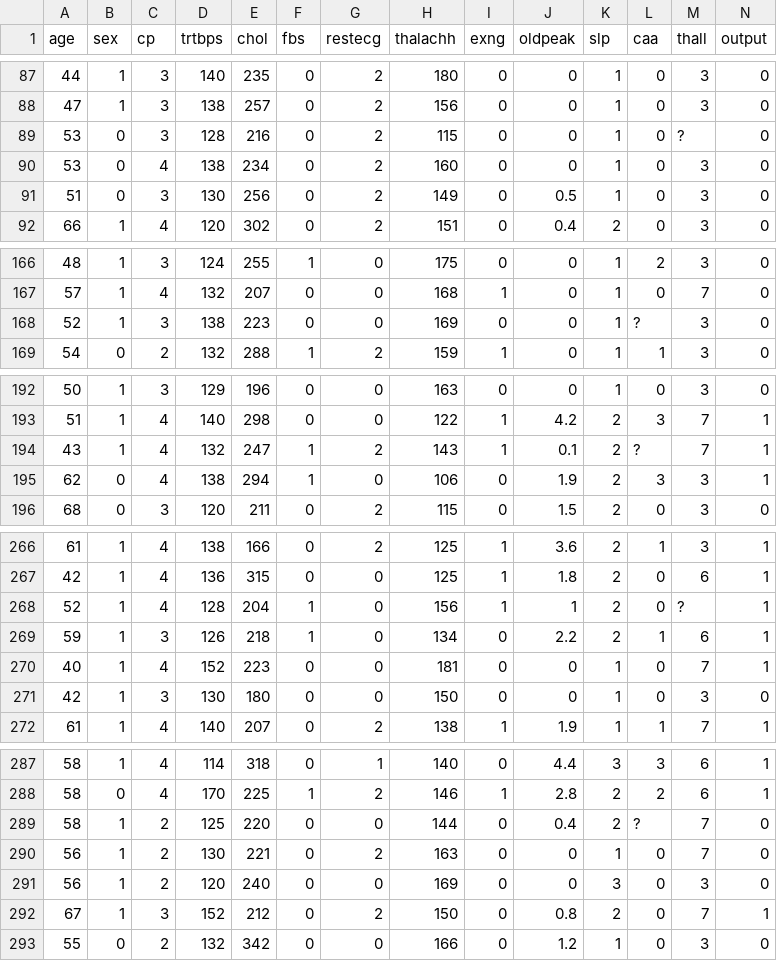
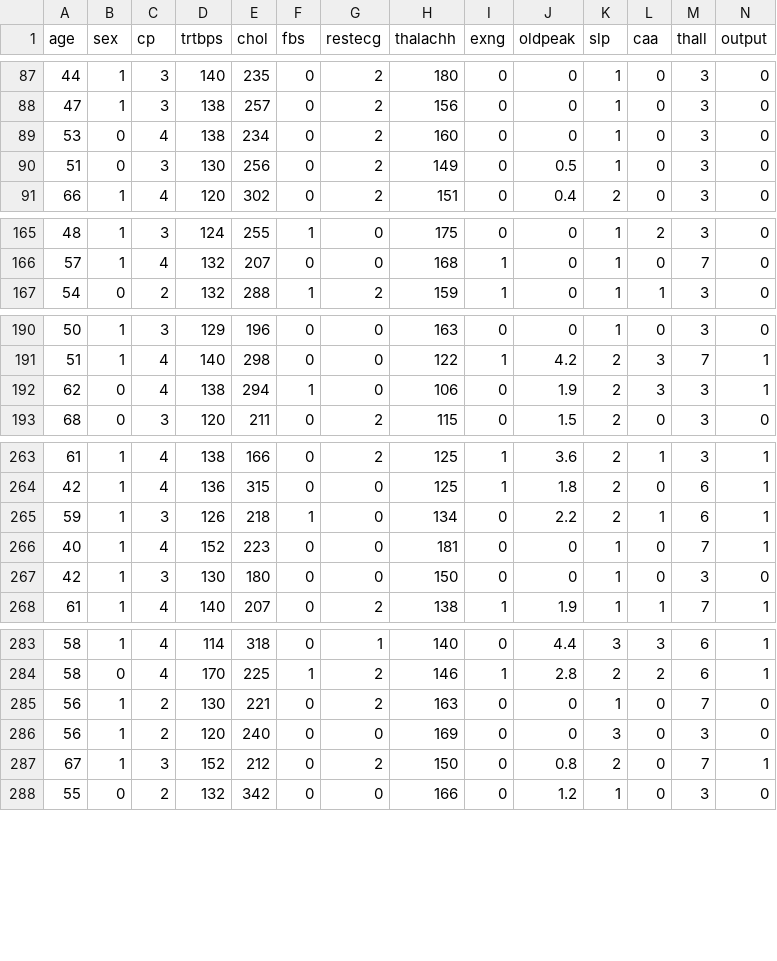
Before and after one commit to cameron-925/Math-470-Final-Project, a CSV file: processedcleveland.csv, drawn as a sheet; only a part is shown, gaps mark what is left out; the diff covers the shown part only; the diff names each change by its address in the sheet, - before the commit and + after, or states it on an @@ line.

Commit message:
Add files via upload

```diff
--- a/processedcleveland.csv
+++ b/processedcleveland.csv
-row 89: 53 | 0 | 3 | 128 | 216 | 0 | 2 | 115 | 0 | 0 | 1 | 0 | ? | 0
-row 168: 52 | 1 | 3 | 138 | 223 | 0 | 0 | 169 | 0 | 0 | 1 | ? | 3 | 0
-row 194: 43 | 1 | 4 | 132 | 247 | 1 | 2 | 143 | 1 | 0.1 | 2 | ? | 7 | 1
-row 268: 52 | 1 | 4 | 128 | 204 | 1 | 0 | 156 | 1 | 1 | 2 | 0 | ? | 1
-row 289: 58 | 1 | 2 | 125 | 220 | 0 | 0 | 144 | 0 | 0.4 | 2 | ? | 7 | 0
```
Also changed, not shown: 1 removed row elsewhere in this file.
